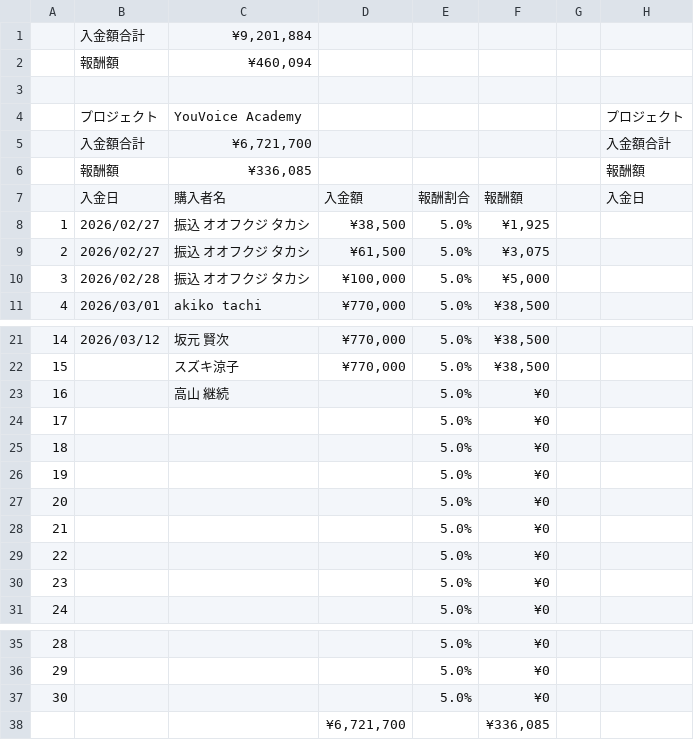
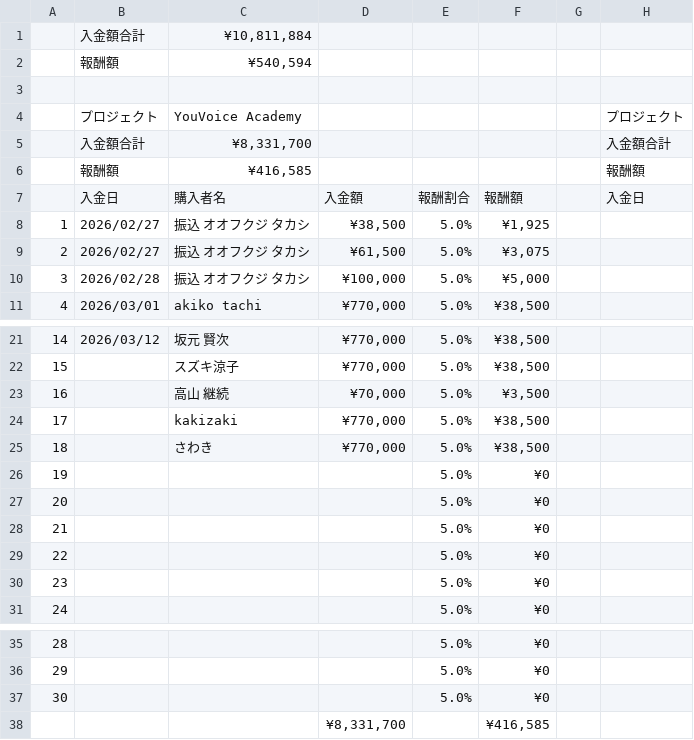
Before and after one commit to tmizuno27/claude-code, a CSV file: tools/sheets-sync/output/入金管理_A-Z.csv, drawn as a sheet; only a part is shown, gaps mark what is left out; the diff names each change by its address in the sheet, - before the commit and + after, or states it on an @@ line.

```diff
--- a/tools/sheets-sync/output/入金管理_A-Z.csv
+++ b/tools/sheets-sync/output/入金管理_A-Z.csv
-C1: ¥9,201,884
+C1: ¥10,811,884
-C2: ¥460,094
+C2: ¥540,594
-C5: ¥6,721,700
+C5: ¥8,331,700
-C6: ¥336,085
+C6: ¥416,585
-D23: (empty)
+D23: ¥70,000
-F23: ¥0
+F23: ¥3,500
-C24: (empty)
+C24: kakizaki
-D24:D25: (empty)
+D24:D25: ¥770,000
-F24:F25: ¥0
+F24:F25: ¥38,500
-C25: (empty)
+C25: さわき
-D38: ¥6,721,700
+D38: ¥8,331,700
-F38: ¥336,085
+F38: ¥416,585
```
Also changed, not shown: tools/sheets-sync/output/記事管理_A-Z.csv, 1 other file.
